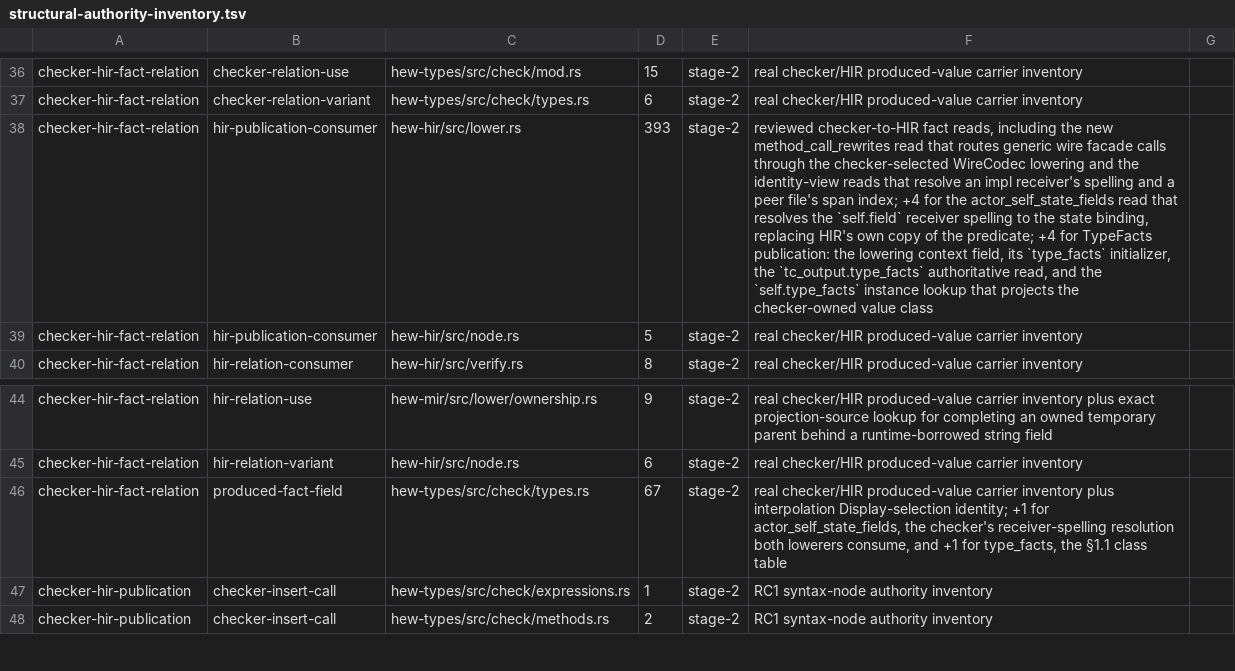
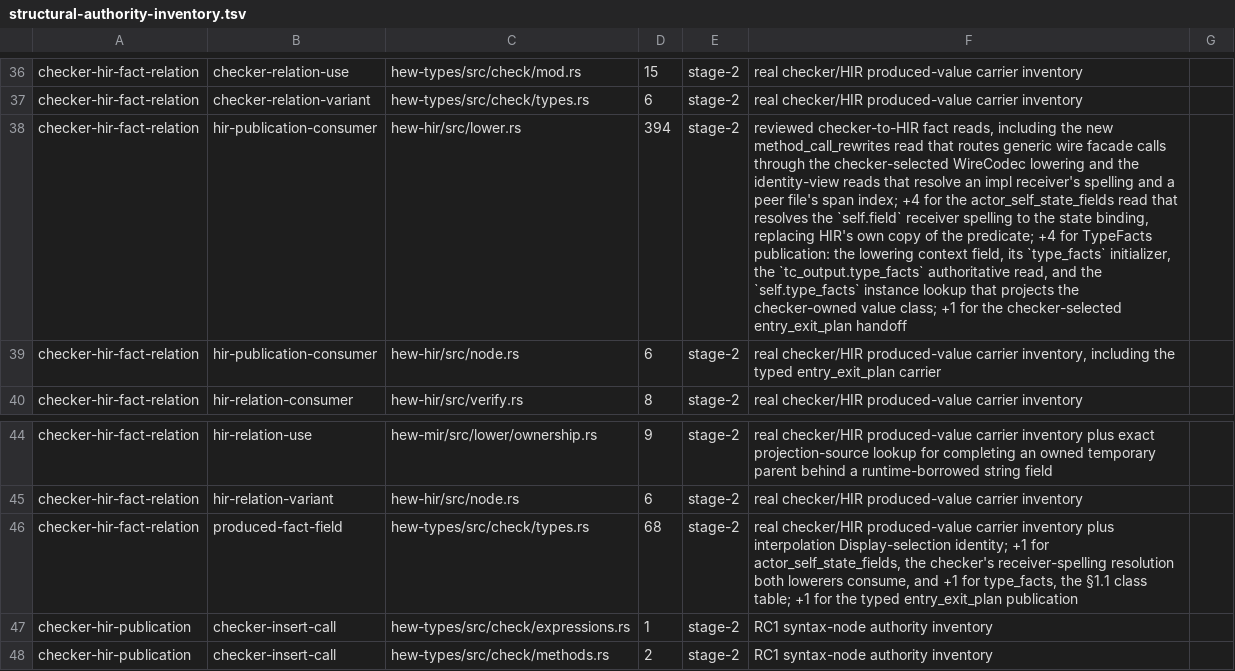
Before and after one commit to hew-lang/hew, a TSV file: scripts/structural-authority-inventory.tsv, drawn as a sheet; only a part is shown, gaps mark what is left out; the diff names each change by its address in the sheet, - before the commit and + after, or states it on an @@ line.

Commit message:
fix(codegen): preserve selected process entry identity
Restrict process-entry adaptation to the selected monomorphic MIR callable so synthesized children retain their own declarations. Record the checker-to-HIR entry-plan handoff in the structural authority inventory.

```diff
--- a/scripts/structural-authority-inventory.tsv
+++ b/scripts/structural-authority-inventory.tsv
-D38: 393
+D38: 394
-F38: …checker-owned value class
+F38: …checker-owned value class; +1 for the checker-selected entry_exit_plan handoff
-D39: 5
+D39: 6
-F39: …produced-value carrier inventory
+F39: …produced-value carrier inventory, including the typed entry_exit_plan carrier
-D46: 67
+D46: 68
-F46: …§1.1 class table
+F46: …§1.1 class table; +1 for the typed entry_exit_plan publication
```
Also changed, not shown: 1 other file.
